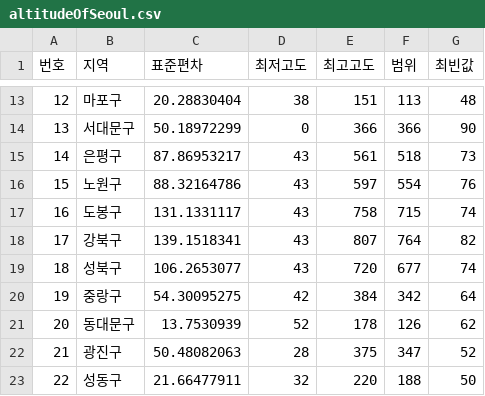
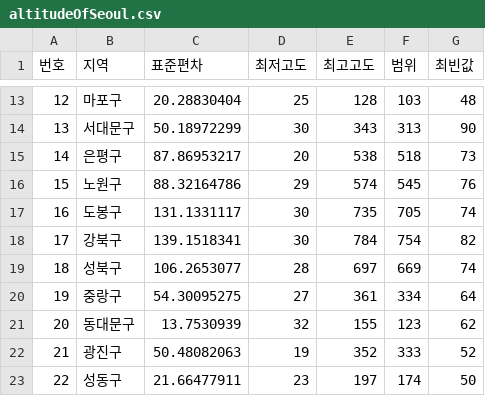
Before and after one commit to wsw0922/PythonProject, a CSV file: data/altitudeOfSeoul.csv, drawn as a sheet; only a part is shown, gaps mark what is left out; the diff covers the shown part only.

```diff
--- a/data/altitudeOfSeoul.csv
+++ b/data/altitudeOfSeoul.csv
@@ -13,11 +13,11 @@
-12,마포구,20.28830404,38,151,113,48
-13,서대문구,50.18972299,0,366,366,90
-14,은평구,87.86953217,43,561,518,73
-15,노원구,88.32164786,43,597,554,76
-16,도봉구,131.1331117,43,758,715,74
-17,강북구,139.1518341,43,807,764,82
-18,성북구,106.2653077,43,720,677,74
-19,중랑구,54.30095275,42,384,342,64
-20,동대문구,13.7530939,52,178,126,62
-21,광진구,50.48082063,28,375,347,52
-22,성동구,21.66477911,32,220,188,50
+12,마포구,20.28830404,25,128,103,48
+13,서대문구,50.18972299,30,343,313,90
+14,은평구,87.86953217,20,538,518,73
+15,노원구,88.32164786,29,574,545,76
+16,도봉구,131.1331117,30,735,705,74
+17,강북구,139.1518341,30,784,754,82
+18,성북구,106.2653077,28,697,669,74
+19,중랑구,54.30095275,27,361,334,64
+20,동대문구,13.7530939,32,155,123,62
+21,광진구,50.48082063,19,352,333,52
+22,성동구,21.66477911,23,197,174,50
```
Also changed, not shown: 39 edited cells elsewhere in this file, data/서울 지역구별 월강수량.csv, 5 other files.
